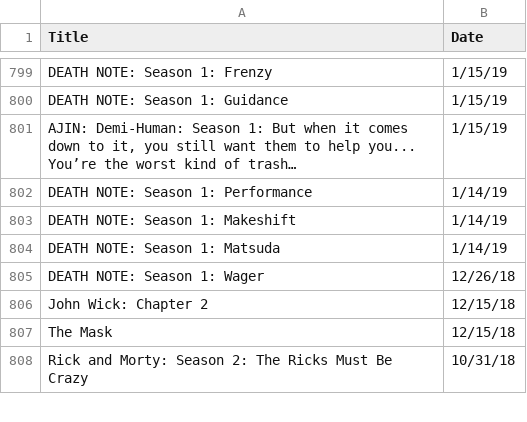
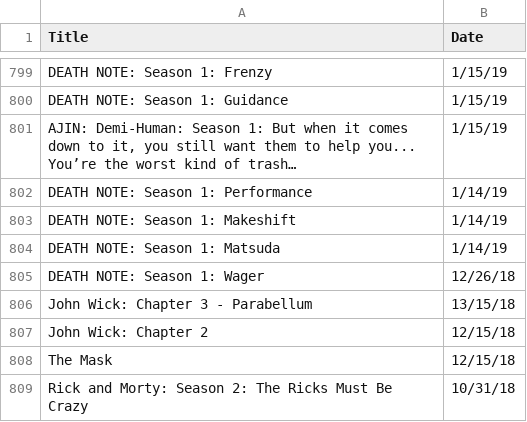
Before and after one commit to Marlex31/netflix-analytics, a CSV file: netflix.csv, drawn as a sheet; only a part is shown, gaps mark what is left out; the diff names each change by its address in the sheet, - before the commit and + after, or states it on an @@ line.

```diff
--- a/netflix.csv
+++ b/netflix.csv
+row 806: John Wick: Chapter 3 - Parabellum | 13/15/18
```
Also changed, not shown: 6 other files.
